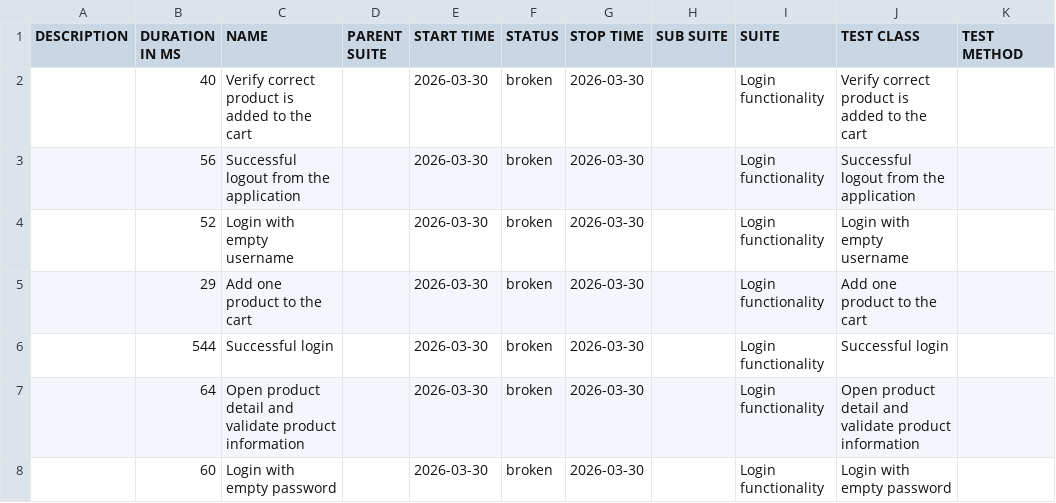
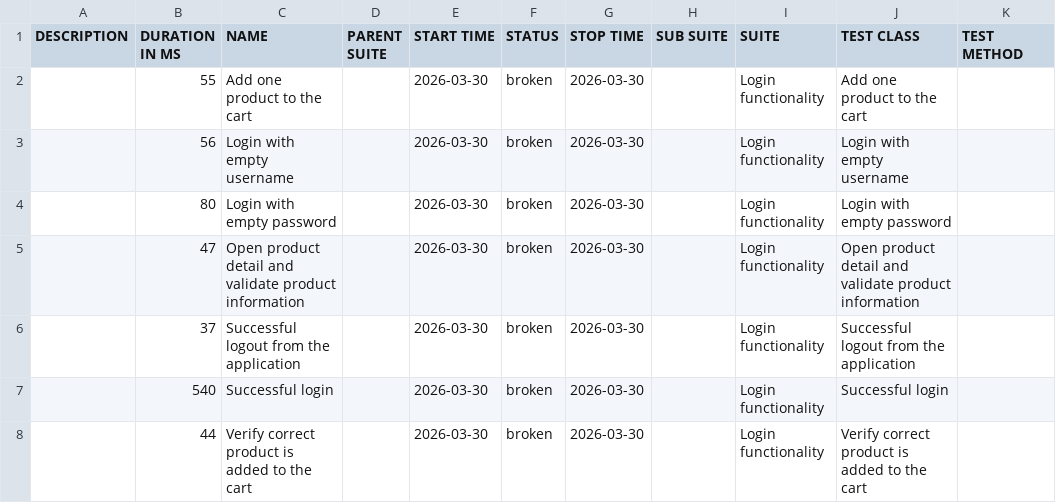
Before and after one commit to ovidiocbba/mobile-automation-framework, a CSV file: allure-android/data/suites.csv, drawn as a sheet.

```diff
--- a/allure-android/data/suites.csv
+++ b/allure-android/data/suites.csv
@@ -1,8 +1,8 @@
 "DESCRIPTION","DURATION IN MS","NAME","PARENT SUITE","START TIME","STATUS","STOP TIME","SUB SUITE","SUITE","TEST CLASS","TEST METHOD"
-"","40","Verify correct product is added to the cart","","2026-03-30","broken","2026-03-30","","Login functionality","Verify correct product is added to the cart",""
-"","56","Successful logout from the application","","2026-03-30","broken","2026-03-30","","Login functionality","Successful logout from the application",""
-"","52","Login with empty username","","2026-03-30","broken","2026-03-30","","Login functionality","Login with empty username",""
-"","29","Add one product to the cart","","2026-03-30","broken","2026-03-30","","Login functionality","Add one product to the cart",""
-"","544","Successful login","","2026-03-30","broken","2026-03-30","","Login functionality","Successful login",""
-"","64","Open product detail and validate product information","","2026-03-30","broken","2026-03-30","","Login functionality","Open product detail and validate product information",""
-"","60","Login with empty password","","2026-03-30","broken","2026-03-30","","Login functionality","Login with empty password",""
+"","55","Add one product to the cart","","2026-03-30","broken","2026-03-30","","Login functionality","Add one product to the cart",""
+"","56","Login with empty username","","2026-03-30","broken","2026-03-30","","Login functionality","Login with empty username",""
+"","80","Login with empty password","","2026-03-30","broken","2026-03-30","","Login functionality","Login with empty password",""
+"","47","Open product detail and validate product information","","2026-03-30","broken","2026-03-30","","Login functionality","Open product detail and validate product information",""
+"","37","Successful logout from the application","","2026-03-30","broken","2026-03-30","","Login functionality","Successful logout from the application",""
+"","540","Successful login","","2026-03-30","broken","2026-03-30","","Login functionality","Successful login",""
+"","44","Verify correct product is added to the cart","","2026-03-30","broken","2026-03-30","","Login functionality","Verify correct product is added to the cart",""
```
Also changed, not shown: allure-android/data/behaviors.csv, 36 other files.
